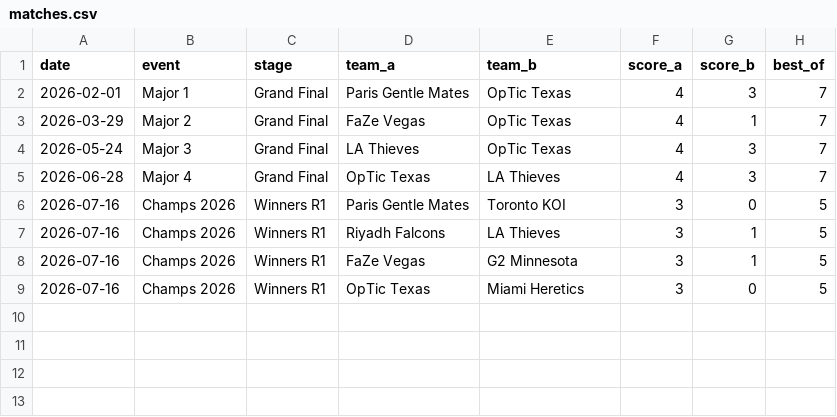
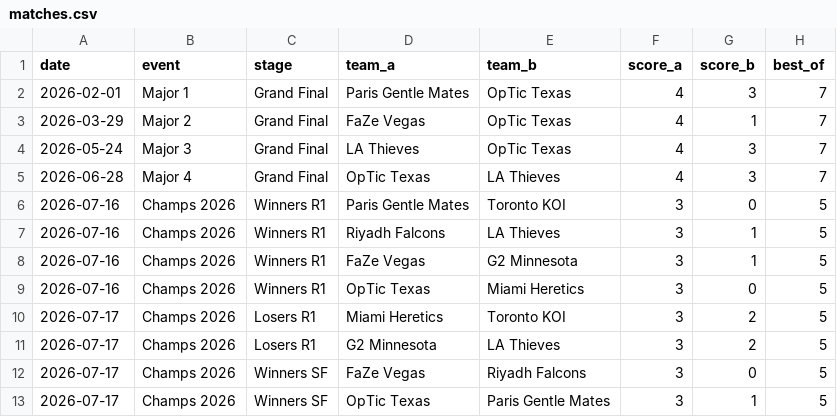
Before and after one commit to Carlosgjr08/cod-prediction, a CSV file: data/matches.csv, drawn as a sheet; the diff names each change by its address in the sheet, - before the commit and + after, or states it on an @@ line.

```diff
--- a/data/matches.csv
+++ b/data/matches.csv
+row 10: 2026-07-17 | Champs 2026 | Losers R1 | Miami Heretics | Toronto KOI | 3 | 2 | 5
+row 11: 2026-07-17 | Champs 2026 | Losers R1 | G2 Minnesota | LA Thieves | 3 | 2 | 5
+row 12: 2026-07-17 | Champs 2026 | Winners SF | FaZe Vegas | Riyadh Falcons | 3 | 0 | 5
+row 13: 2026-07-17 | Champs 2026 | Winners SF | OpTic Texas | Paris Gentle Mates | 3 | 1 | 5
```
Also changed, not shown: 3 other files.
